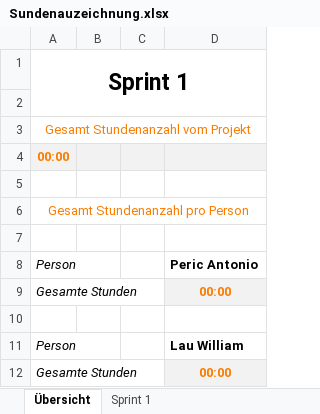
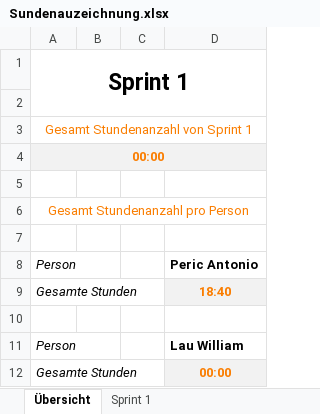
Before and after one commit to Team-Pv-Visualizer/PV-Visualizer, an Excel workbook: Documents/Sundenauzeichnung.xlsx, sheet Übersicht, drawn as a sheet; values as stored, in another font and other column widths than the file's, no borders; the diff names each change by its address in the sheet, - before the commit and + after, or states it on an @@ line.

```diff
--- a/Documents/Sundenauzeichnung.xlsx (sheet Übersicht)
+++ b/Documents/Sundenauzeichnung.xlsx (sheet Übersicht)
-A3: Gesamt Stundenanzahl vom Projekt
+A3: Gesamt Stundenanzahl von Sprint 1
+A4:D4 merged
-D9: 00:00
+D9: 18:40
```
Also changed, not shown: sheet Sprint 1, formulas that keep their value.
